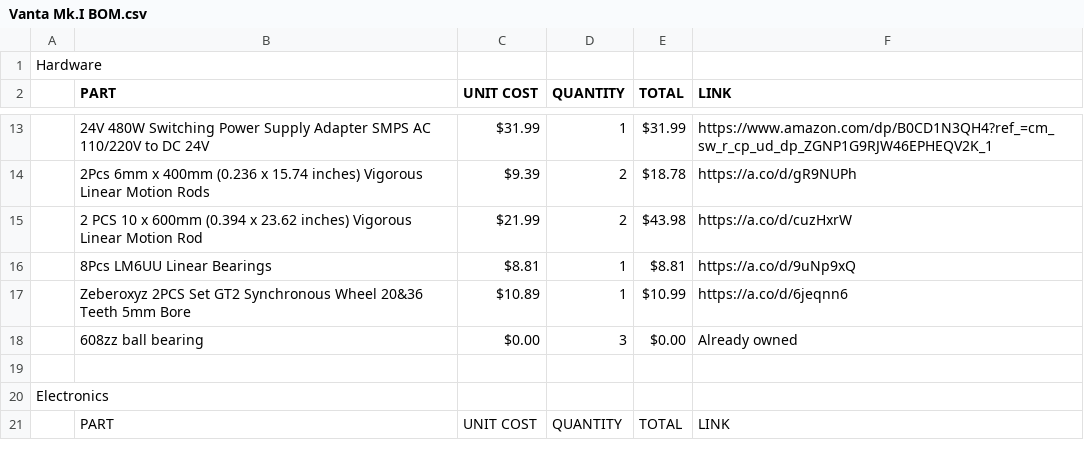
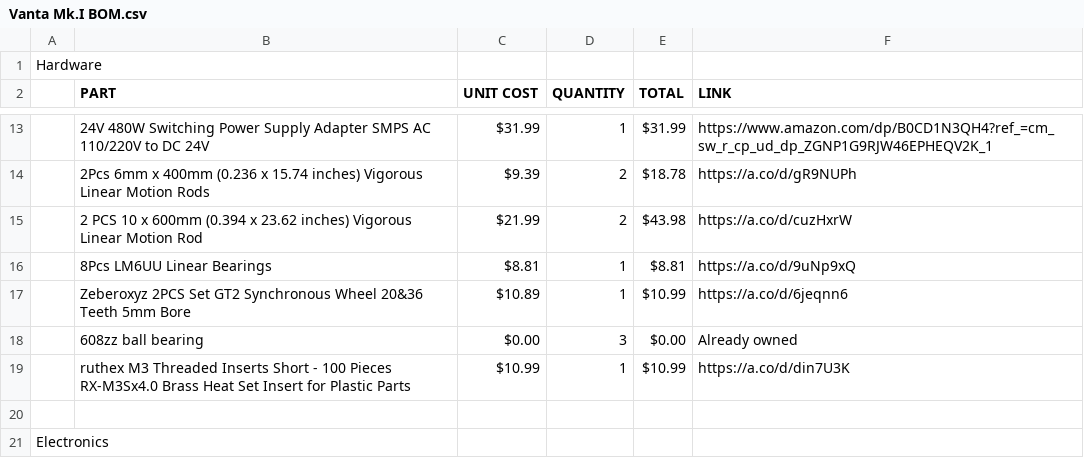
Before and after one commit to K73T-T/Vanta-MK.I, a CSV file: Vanta Mk.I BOM.csv, drawn as a sheet; only a part is shown, gaps mark what is left out; the shorter side is filled out with more unchanged rows; the diff names each change by its address in the sheet, - before the commit and + after, or states it on an @@ line.

Commit message:
Update Vanta Mk.I BOM.csv

```diff
--- a/Vanta Mk.I BOM.csv
+++ b/Vanta Mk.I BOM.csv
+row 19:  | ruthex M3 Threaded Inserts Short - 100 Pieces RX-M3Sx4.0 Brass Heat Set Insert for Plastic Parts | $10.99 | 1 | $10.99 | https://a.co/d/din7U3K
```
